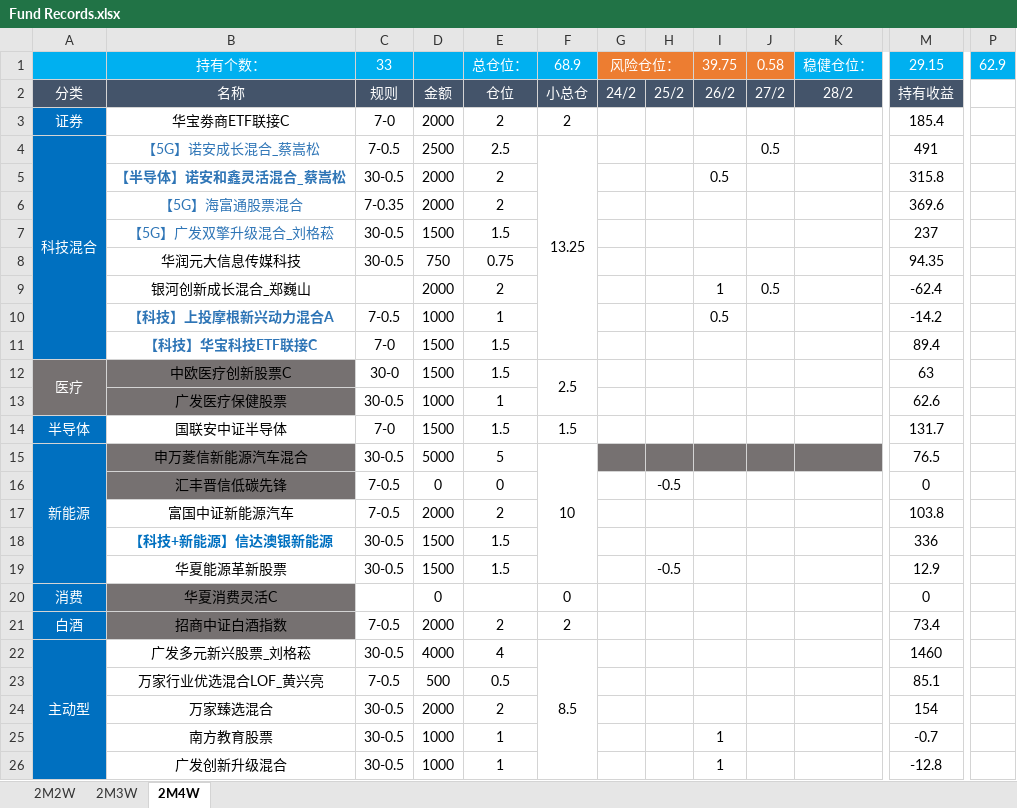
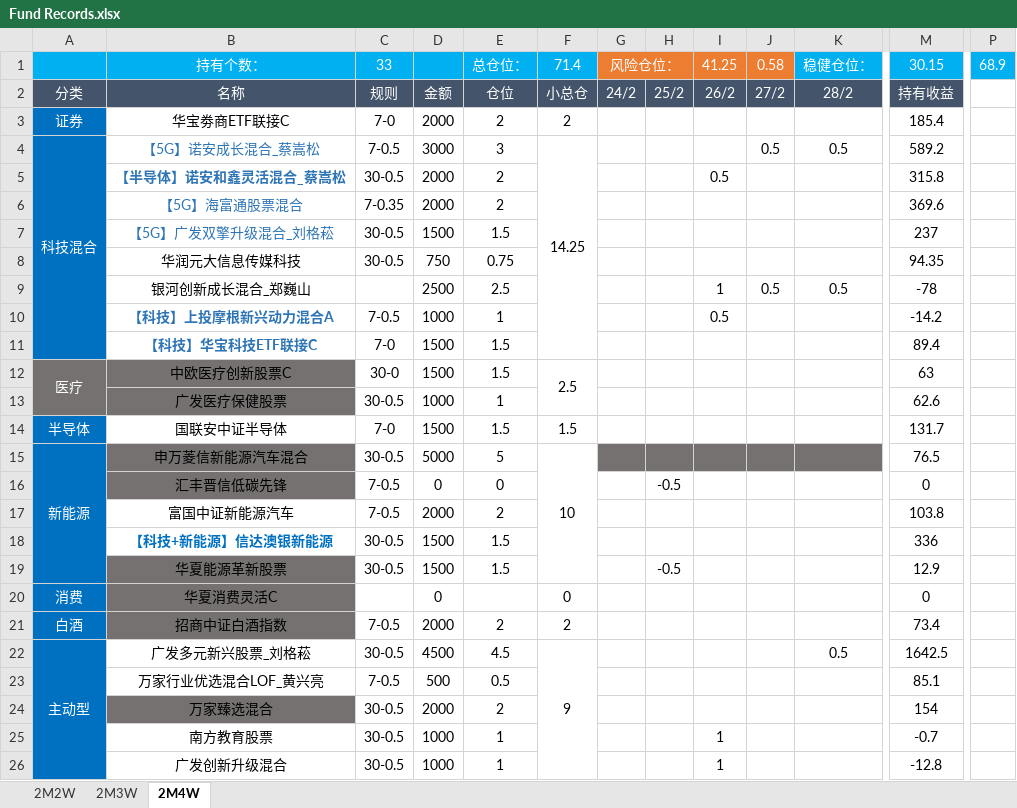
Before and after one commit to HUT-Eleven/CodeDaily, an Excel workbook: Fund Records/Fund Records.xlsx, sheet 2M4W, drawn as a sheet; only a part is shown, gaps mark what is left out; values as stored, in another font and other column widths than the file's, no borders; conditional formats not drawn; the diff covers the shown part only; the diff names each change by its address in the sheet, - before the commit and + after, or states it on an @@ line.

```diff
--- a/Fund Records/Fund Records.xlsx (sheet 2M4W)
+++ b/Fund Records/Fund Records.xlsx (sheet 2M4W)
-F1: 68.9
+F1: 71.4
-I1: 39.75
+I1: 41.25
-M1: 29.15
+M1: 30.15
-P1: 62.9
+P1: 68.9
-D4: 2500
+D4: 3000
-E4: 2.5
+E4: 3
-F4: 13.25
+F4: 14.25
-K4: (empty)
+K4: 0.5
-M4: 491
+M4: 589.2
-D9: 2000
+D9: 2500
-E9: 2
+E9: 2.5
-K9: (empty)
+K9: 0.5
-M9: -62.4
+M9: -78
-B19 fill: none
+B19 fill: #767171
-D22: 4000
+D22: 4500
-E22: 4
+E22: 4.5
-F22: 8.5
+F22: 9
-K22: (empty)
+K22: 0.5
-M22: 1460
+M22: 1642.5
-B24 fill: none
+B24 fill: #767171
```
Also changed, not shown: 5 edited cells and cell formats elsewhere in this sheet, sheet 2M2W, 5 other files.
